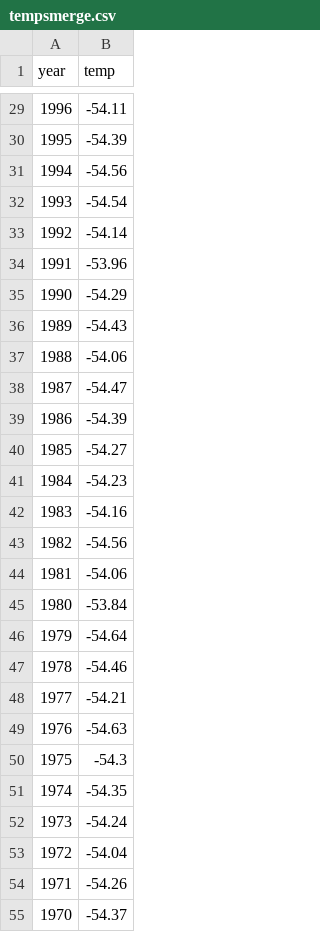
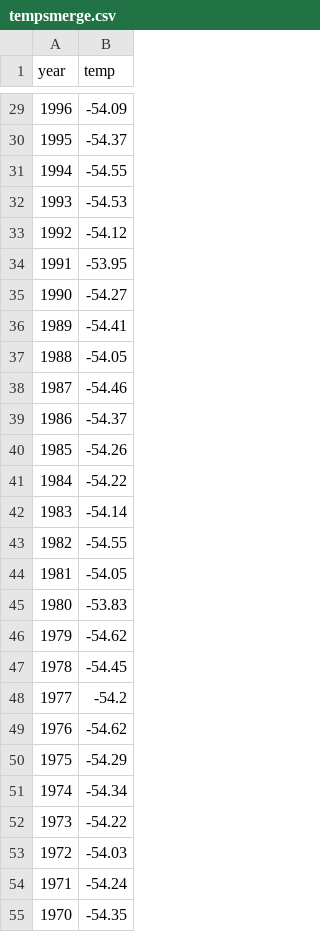
Before and after one commit to rebhanqui/programming-data-project-2, a CSV file: tempsmerge.csv, drawn as a sheet; only a part is shown, gaps mark what is left out; the diff covers the shown part only.

```diff
--- a/tempsmerge.csv
+++ b/tempsmerge.csv
@@ -29,27 +29,27 @@ year,temp
-1996,-54.11
-1995,-54.39
-1994,-54.56
-1993,-54.54
-1992,-54.14
-1991,-53.96
-1990,-54.29
-1989,-54.43
-1988,-54.06
-1987,-54.47
-1986,-54.39
-1985,-54.27
-1984,-54.23
-1983,-54.16
-1982,-54.56
-1981,-54.06
-1980,-53.84
-1979,-54.64
-1978,-54.46
-1977,-54.21
-1976,-54.63
-1975,-54.3
-1974,-54.35
-1973,-54.24
-1972,-54.04
-1971,-54.26
-1970,-54.37
+1996,-54.09
+1995,-54.37
+1994,-54.55
+1993,-54.53
+1992,-54.12
+1991,-53.95
+1990,-54.27
+1989,-54.41
+1988,-54.05
+1987,-54.46
+1986,-54.37
+1985,-54.26
+1984,-54.22
+1983,-54.14
+1982,-54.55
+1981,-54.05
+1980,-53.83
+1979,-54.62
+1978,-54.45
+1977,-54.2
+1976,-54.62
+1975,-54.29
+1974,-54.34
+1973,-54.22
+1972,-54.03
+1971,-54.24
+1970,-54.35
```
Also changed, not shown: 1 added row and 141 edited cells elsewhere in this file, noaatemp.csv, 4 other files.
